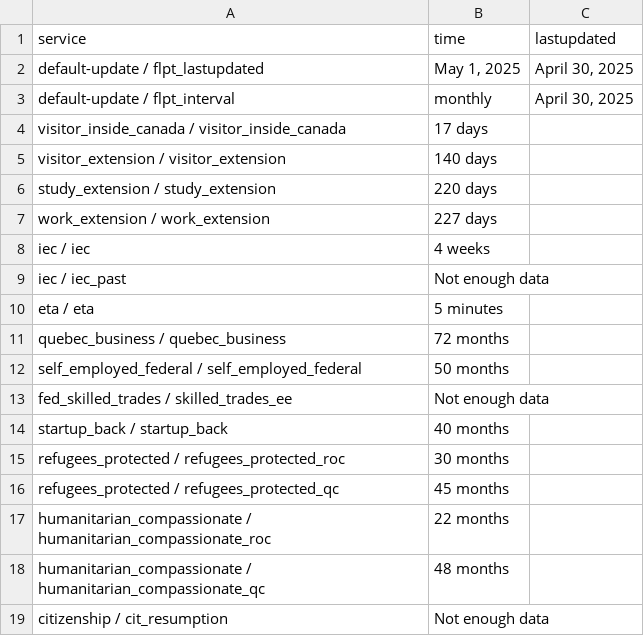
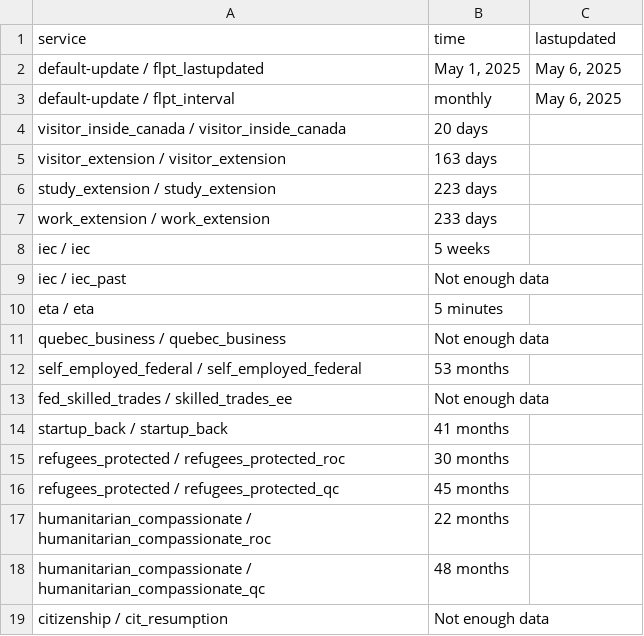
Before and after one commit to tinng81/cic-processing-times, a CSV file: data-ptime-non-country-en.csv, drawn as a sheet; only a part is shown; the diff covers the shown part only.

Commit message:
Flat: latest data (2025-05-08T00:17:51.931Z) {   "date": "2025-05-08T00:17:51.931Z",   "files": [     {       "name": "data-ptime-en.csv",       "deltaBytes": -13,       "source": "https://www.canada.ca/content/dam/ircc/documents/json/data-ptime-en.json"     },     {       "name": "data-ptime-en.json",       "deltaBytes": -11,       "source": "https://www.canada.ca/content/dam/ircc/documents/json/data-ptime-en.json"     },     {       "name": "formatted-data-ptime-en.csv",       "deltaBytes": -41,       "source": "https://www.canada.ca/content/dam/ircc/documents/json/data-ptime-en.json"     },     {       "name": "formatted-selected-countries-data-ptime-en.csv",       "deltaBytes": -22,       "source": "https://www.canada.ca/content/dam/ircc/documents/json/data-ptime-en.json"     },     {       "name": "data-ptime-non-country-en.csv",       "deltaBytes": 0,       "source": "https://www.canada.ca/content/dam/ircc/documents/json/data-ptime-non-country-en.json"     },     {       "name": "data-ptime-non-country-en.json",       "deltaBytes": 5,       "source": "https://www.canada.ca/content/dam/ircc/documents/json/data-ptime-non-country-en.json"     }   ] }

```diff
--- a/data-ptime-non-country-en.csv
+++ b/data-ptime-non-country-en.csv
@@ -1,15 +1,15 @@
 service,time,lastupdated
-default-update / flpt_lastupdated,"May 1, 2025","April 30, 2025"
-default-update / flpt_interval, monthly,"April 30, 2025"
-visitor_inside_canada / visitor_inside_canada,17 days,
-visitor_extension / visitor_extension,140 days,
-study_extension / study_extension,220 days,
-work_extension / work_extension,227 days,
-iec / iec,4 weeks,
+default-update / flpt_lastupdated,"May 1, 2025","May 6, 2025"
+default-update / flpt_interval, monthly,"May 6, 2025"
+visitor_inside_canada / visitor_inside_canada,20 days,
+visitor_extension / visitor_extension,163 days,
+study_extension / study_extension,223 days,
+work_extension / work_extension,233 days,
+iec / iec,5 weeks,
 iec / iec_past,Not enough data,
 eta / eta,5 minutes,
-quebec_business / quebec_business,72 months,
-self_employed_federal / self_employed_federal,50 months,
+quebec_business / quebec_business,Not enough data,
+self_employed_federal / self_employed_federal,53 months,
 fed_skilled_trades / skilled_trades_ee,Not enough data,
-startup_back / startup_back,40 months,
+startup_back / startup_back,41 months,
 refugees_protected / refugees_protected_roc,30 months,
```
Also changed, not shown: 7 edited cells elsewhere in this file, data-ptime-en.csv, formatted-data-ptime-en.csv, 3 other files.
